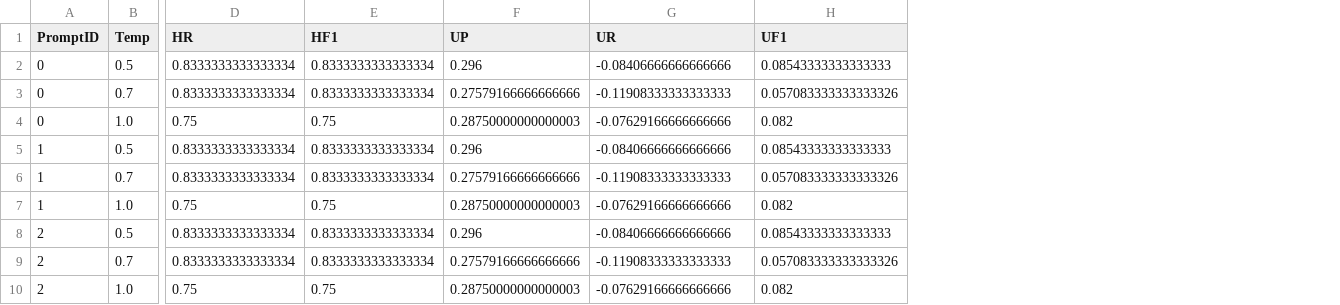
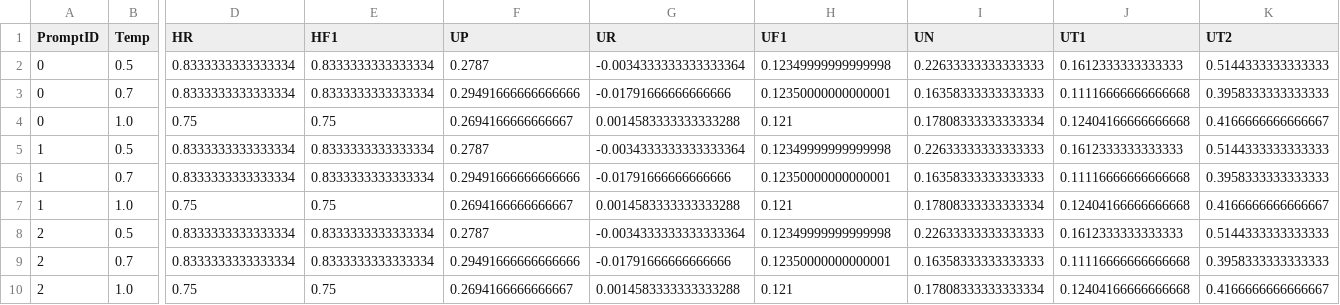
Before and after one commit to RainMaker1707/EvalProtocol, a CSV file: BERT/data/result_temp.csv, drawn as a sheet; only a part is shown, gaps mark what is left out; the diff names each change by its address in the sheet, - before the commit and + after, or states it on an @@ line.

```diff
--- a/BERT/data/result_temp.csv
+++ b/BERT/data/result_temp.csv
+column I (UN), rows 2-10: 0.22633333333333333 | 0.16358333333333333 | 0.17808333333333334 | 0.22633333333333333 | 0.16358333333333333 | 0.17808333333333334 | 0.22633333333333333 | 0.16358333333333333 | 0.17808333333333334
+column J (UT1), rows 2-10: 0.1612333333333333 | 0.11116666666666668 | 0.12404166666666668 | 0.1612333333333333 | 0.11116666666666668 | 0.12404166666666668 | 0.1612333333333333 | 0.11116666666666668 | 0.12404166666666668
+column K (UT2), rows 2-10: 0.5144333333333333 | 0.3958333333333333 | 0.4166666666666667 | 0.5144333333333333 | 0.3958333333333333 | 0.4166666666666667 | 0.5144333333333333 | 0.3958333333333333 | 0.4166666666666667
-F2 (UP): 0.296
+F2 (UP): 0.2787
-G2 (UR): -0.08406666666666666
+G2 (UR): -0.0034333333333333364
-H2 (UF1): 0.08543333333333333
+H2 (UF1): 0.12349999999999998
-F3 (UP): 0.27579166666666666
+F3 (UP): 0.29491666666666666
-G3 (UR): -0.11908333333333333
+G3 (UR): -0.01791666666666666
-H3 (UF1): 0.057083333333333326
+H3 (UF1): 0.12350000000000001
-F4 (UP): 0.28750000000000003
+F4 (UP): 0.2694166666666667
-G4 (UR): -0.07629166666666666
+G4 (UR): 0.0014583333333333288
-H4 (UF1): 0.082
+H4 (UF1): 0.121
-F5 (UP): 0.296
+F5 (UP): 0.2787
-G5 (UR): -0.08406666666666666
+G5 (UR): -0.0034333333333333364
-H5 (UF1): 0.08543333333333333
+H5 (UF1): 0.12349999999999998
-F6 (UP): 0.27579166666666666
+F6 (UP): 0.29491666666666666
-G6 (UR): -0.11908333333333333
+G6 (UR): -0.01791666666666666
-H6 (UF1): 0.057083333333333326
+H6 (UF1): 0.12350000000000001
-F7 (UP): 0.28750000000000003
+F7 (UP): 0.2694166666666667
-G7 (UR): -0.07629166666666666
+G7 (UR): 0.0014583333333333288
-H7 (UF1): 0.082
+H7 (UF1): 0.121
-F8 (UP): 0.296
+F8 (UP): 0.2787
-G8 (UR): -0.08406666666666666
+G8 (UR): -0.0034333333333333364
-H8 (UF1): 0.08543333333333333
+H8 (UF1): 0.12349999999999998
-F9 (UP): 0.27579166666666666
+F9 (UP): 0.29491666666666666
-G9 (UR): -0.11908333333333333
+G9 (UR): -0.01791666666666666
-H9 (UF1): 0.057083333333333326
+H9 (UF1): 0.12350000000000001
-F10 (UP): 0.28750000000000003
+F10 (UP): 0.2694166666666667
-G10 (UR): -0.07629166666666666
+G10 (UR): 0.0014583333333333288
-H10 (UF1): 0.082
+H10 (UF1): 0.121
```
Also changed, not shown: BERT/data/json_score_prompt3.csv, BERT/data/json_score_temp.csv, 2 other files.
